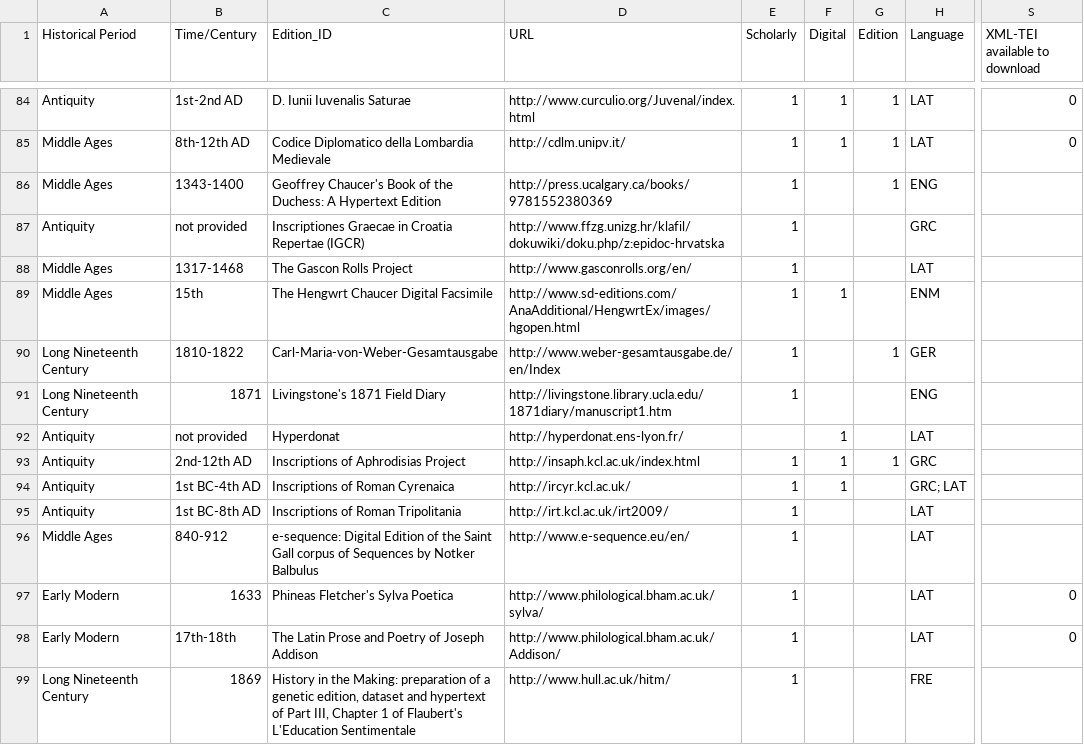
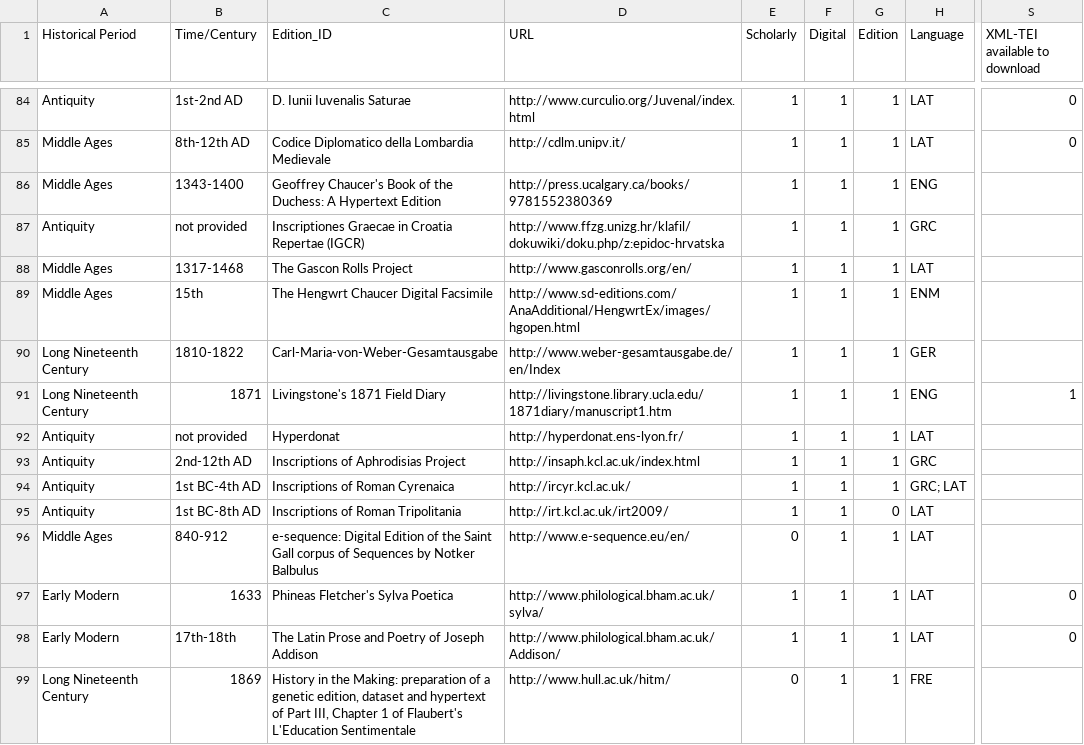
Before and after one commit to gfranzini/digEds_cat, a CSV file: digEds_cat.csv, drawn as a sheet; only a part is shown, gaps mark what is left out; the diff covers the shown part only; the diff names each change by its address in the sheet, - before the commit and + after, or states it on an @@ line.

Commit message:
Completed cols E-G
No empty cells in cols E-G with the exception of three editions which are no longer available.

```diff
--- a/digEds_cat.csv
+++ b/digEds_cat.csv
-F86:F88 (Digital): (empty)
+F86:F88 (Digital): 1
-G87:G89 (Edition): (empty)
+G87:G89 (Edition): 1
-F90:F91 (Digital): (empty)
+F90:F91 (Digital): 1
-G91:G92 (Edition): (empty)
+G91:G92 (Edition): 1
-S91 (XML-TEI available to download): (empty)
+S91 (XML-TEI available to download): 1
-E92 (Scholarly): (empty)
+E92 (Scholarly): 1
-G94 (Edition): (empty)
+G94 (Edition): 1
-F95:F99 (Digital): (empty)
+F95:F99 (Digital): 1
-G95 (Edition): (empty)
+G95 (Edition): 0
-E96 (Scholarly): 1
+E96 (Scholarly): 0
-G96:G99 (Edition): (empty)
+G96:G99 (Edition): 1
-E99 (Scholarly): 1
+E99 (Scholarly): 0
```
Also changed, not shown: 164 edited cells elsewhere in this file.
